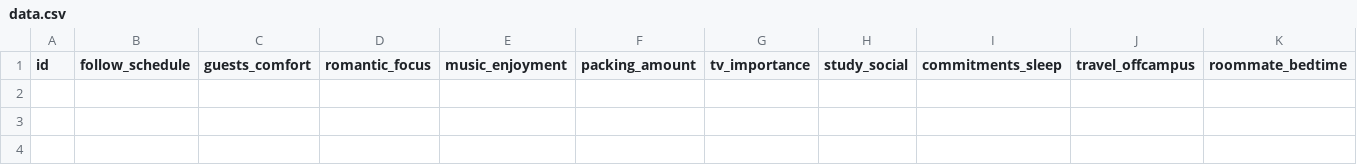
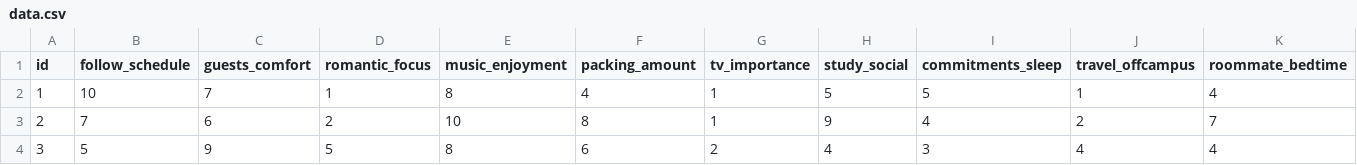
Before and after one commit to ColeUyematsu/p-RoomMatch, a CSV file: data.csv, drawn as a sheet; only a part is shown; rows hold the shown columns only; the diff names each change by its address in the sheet, - before the commit and + after, or states it on an @@ line.

```diff
--- a/data.csv
+++ b/data.csv
+row 2: 1 | 10 | 7 | 1 | 8 | 4 | 1 | 5 | 5 | 1 | 4
+row 3: 2 | 7 | 6 | 2 | 10 | 8 | 1 | 9 | 4 | 2 | 7
+row 4: 3 | 5 | 9 | 5 | 8 | 6 | 2 | 4 | 3 | 4 | 4
```
Also changed, not shown: 2 other files.
